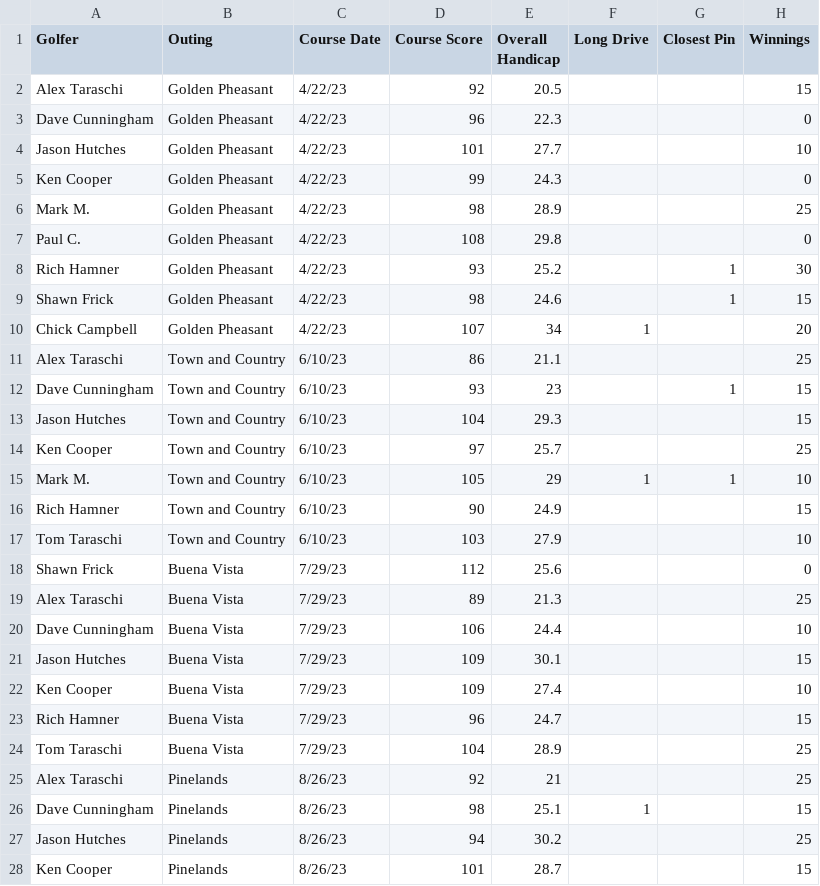
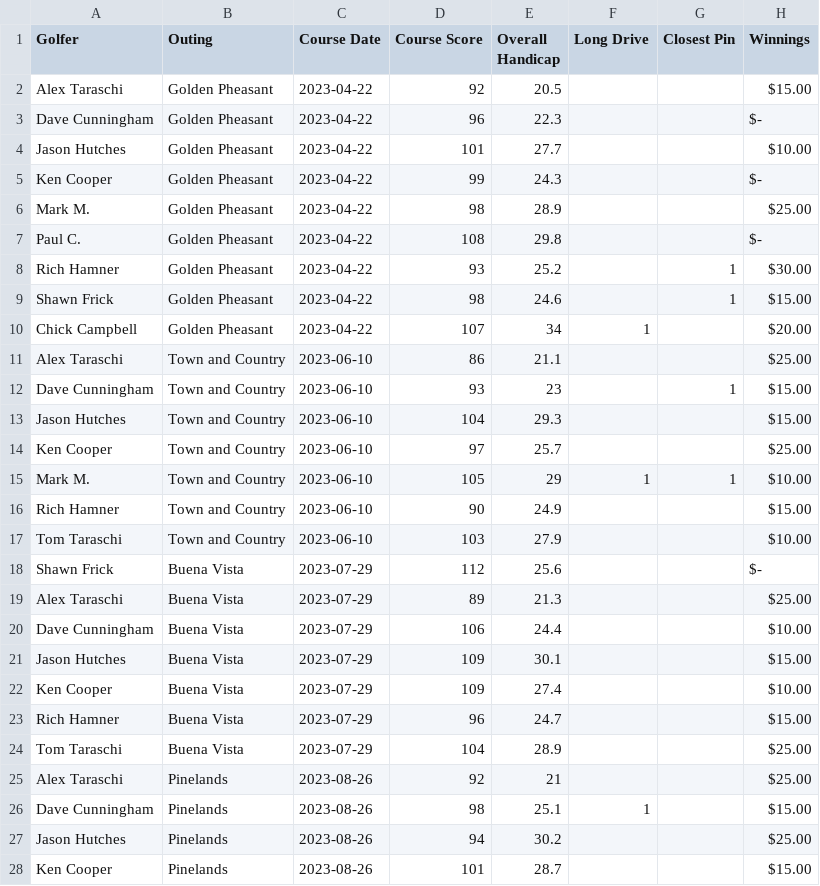
Before and after one commit to JHutch89/Hutches_Repo, a CSV file: sjmga_2023.csv, drawn as a sheet; only a part is shown; the diff covers the shown part only.

```diff
--- a/sjmga_2023.csv
+++ b/sjmga_2023.csv
@@ -2,27 +2,27 @@
-Alex Taraschi,Golden Pheasant,4/22/23,92,20.5,,,15
-Dave Cunningham,Golden Pheasant,4/22/23,96,22.3,,,0
-Jason Hutches,Golden Pheasant,4/22/23,101,27.7,,,10
-Ken Cooper,Golden Pheasant,4/22/23,99,24.3,,,0
-Mark M.,Golden Pheasant,4/22/23,98,28.9,,,25
-Paul C.,Golden Pheasant,4/22/23,108,29.8,,,0
-Rich Hamner,Golden Pheasant,4/22/23,93,25.2,,1,30
-Shawn Frick,Golden Pheasant,4/22/23,98,24.6,,1,15
-Chick Campbell,Golden Pheasant,4/22/23,107,34,1,,20
-Alex Taraschi,Town and Country,6/10/23,86,21.1,,,25
-Dave Cunningham,Town and Country,6/10/23,93,23,,1,15
-Jason Hutches,Town and Country,6/10/23,104,29.3,,,15
-Ken Cooper,Town and Country,6/10/23,97,25.7,,,25
-Mark M.,Town and Country,6/10/23,105,29,1,1,10
-Rich Hamner,Town and Country,6/10/23,90,24.9,,,15
-Tom Taraschi,Town and Country,6/10/23,103,27.9,,,10
-Shawn Frick,Buena Vista,7/29/23,112,25.6,,,0
-Alex Taraschi,Buena Vista,7/29/23,89,21.3,,,25
-Dave Cunningham,Buena Vista,7/29/23,106,24.4,,,10
-Jason Hutches,Buena Vista,7/29/23,109,30.1,,,15
-Ken Cooper,Buena Vista,7/29/23,109,27.4,,,10
-Rich Hamner,Buena Vista,7/29/23,96,24.7,,,15
-Tom Taraschi,Buena Vista,7/29/23,104,28.9,,,25
-Alex Taraschi,Pinelands,8/26/23,92,21,,,25
-Dave Cunningham,Pinelands,8/26/23,98,25.1,1,,15
-Jason Hutches,Pinelands,8/26/23,94,30.2,,,25
-Ken Cooper,Pinelands,8/26/23,101,28.7,,,15
+Alex Taraschi,Golden Pheasant,2023-04-22,92,20.5,,,$15.00
+Dave Cunningham,Golden Pheasant,2023-04-22,96,22.3,,, $-
+Jason Hutches,Golden Pheasant,2023-04-22,101,27.7,,,$10.00
+Ken Cooper,Golden Pheasant,2023-04-22,99,24.3,,, $-
+Mark M.,Golden Pheasant,2023-04-22,98,28.9,,,$25.00
+Paul C.,Golden Pheasant,2023-04-22,108,29.8,,, $-
+Rich Hamner,Golden Pheasant,2023-04-22,93,25.2,,1,$30.00
+Shawn Frick,Golden Pheasant,2023-04-22,98,24.6,,1,$15.00
+Chick Campbell,Golden Pheasant,2023-04-22,107,34,1,,$20.00
+Alex Taraschi,Town and Country,2023-06-10,86,21.1,,,$25.00
+Dave Cunningham,Town and Country,2023-06-10,93,23,,1,$15.00
+Jason Hutches,Town and Country,2023-06-10,104,29.3,,,$15.00
+Ken Cooper,Town and Country,2023-06-10,97,25.7,,,$25.00
+Mark M.,Town and Country,2023-06-10,105,29,1,1,$10.00
+Rich Hamner,Town and Country,2023-06-10,90,24.9,,,$15.00
+Tom Taraschi,Town and Country,2023-06-10,103,27.9,,,$10.00
+Shawn Frick,Buena Vista,2023-07-29,112,25.6,,, $-
+Alex Taraschi,Buena Vista,2023-07-29,89,21.3,,,$25.00
+Dave Cunningham,Buena Vista,2023-07-29,106,24.4,,,$10.00
+Jason Hutches,Buena Vista,2023-07-29,109,30.1,,,$15.00
+Ken Cooper,Buena Vista,2023-07-29,109,27.4,,,$10.00
+Rich Hamner,Buena Vista,2023-07-29,96,24.7,,,$15.00
+Tom Taraschi,Buena Vista,2023-07-29,104,28.9,,,$25.00
+Alex Taraschi,Pinelands,2023-08-26,92,21,,,$25.00
+Dave Cunningham,Pinelands,2023-08-26,98,25.1,1,,$15.00
+Jason Hutches,Pinelands,2023-08-26,94,30.2,,,$25.00
+Ken Cooper,Pinelands,2023-08-26,101,28.7,,,$15.00
```
Also changed, not shown: 97 edited cells elsewhere in this file, 1 other file.
